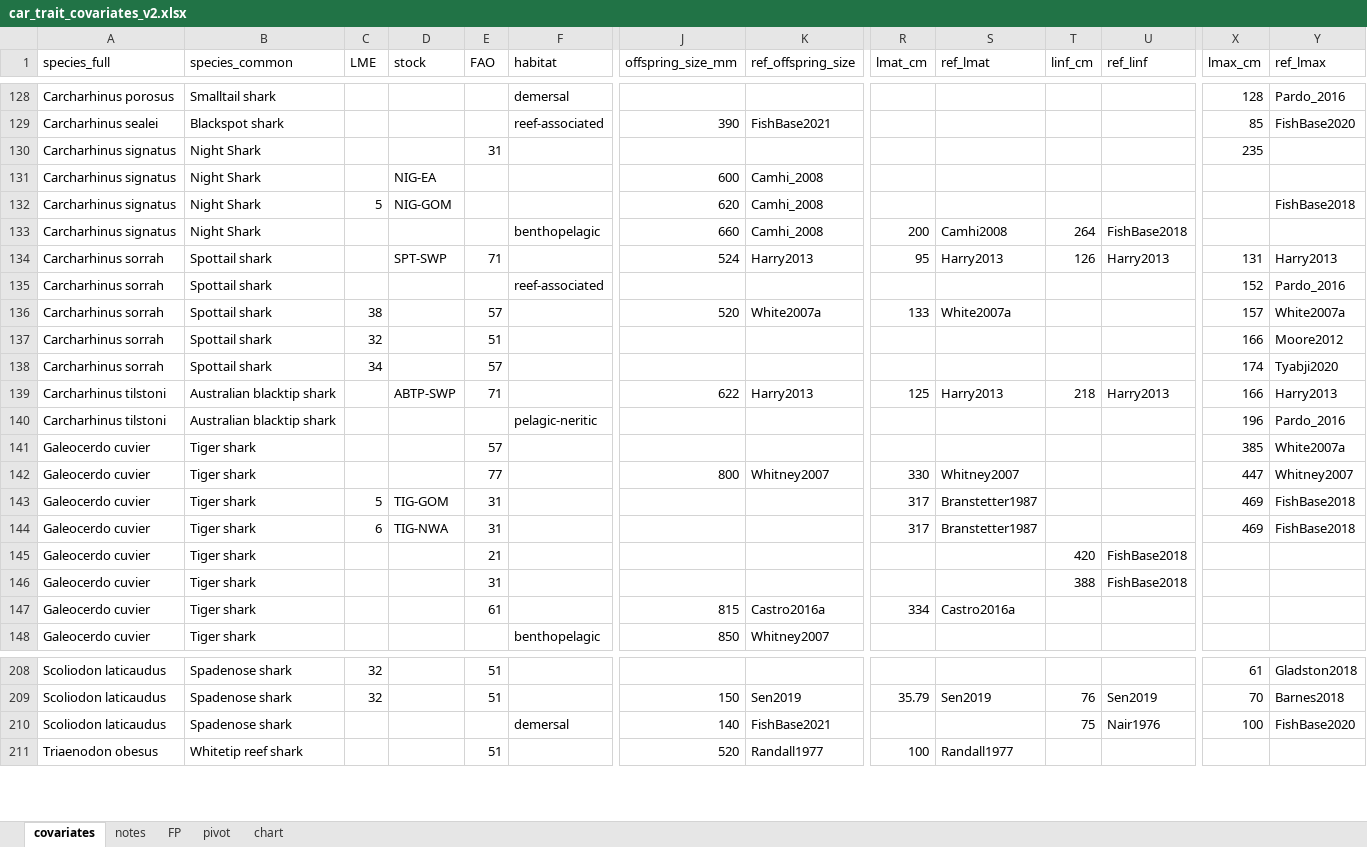
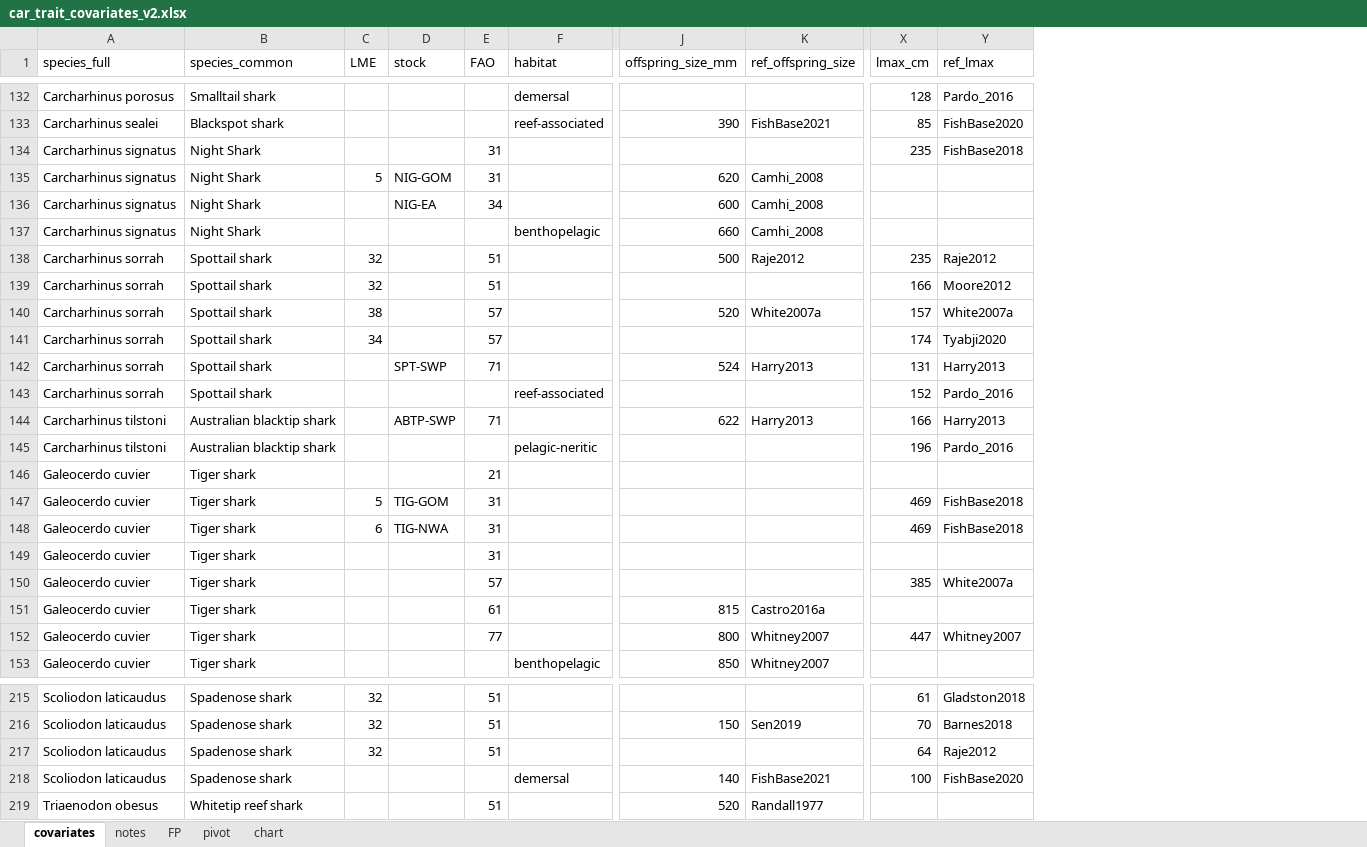
Before and after one commit to tmgorham/Predict_Maturity, an Excel workbook: Data/for model/in/car_trait_covariates_v2.xlsx, sheet covariates, drawn as a sheet; only a part is shown, gaps mark what is left out; values as stored, in another font and other column widths than the file's, no cell formats; table styles not drawn; removed rows and columns are numbered as before the commit, all else as after; rows hold the shown columns only; the diff covers the shown part only; the diff names each change by its address in the sheet, - before the commit and + after, or states it on an @@ line.

```diff
--- a/Data/for model/in/car_trait_covariates_v2.xlsx (sheet covariates)
+++ b/Data/for model/in/car_trait_covariates_v2.xlsx (sheet covariates)
@@ column R (lmat_cm) hidden, rows 133-134: 200 | 95; row 139: 125; rows 143-144: 317 | 317; row 147: 334; rows 209-211: 35.79 |  | 100 @@
@@ column S (ref_lmat) hidden, rows 133-134: Camhi2008 | Harry2013; row 139: Harry2013; rows 143-144: Branstetter1987 | Branstetter1987; row 147: Castro2016a; rows 209-211: Sen2019 |  | Randall1977 @@
@@ column T (linf_cm) hidden, rows 133-134: 264 | 126; row 139: 218; row 146: 388; rows 209-210: 76 | 75 @@
@@ column U (ref_linf) hidden, rows 133-134: FishBase2018 | Harry2013; row 139: Harry2013; row 146: FishBase2018; rows 209-210: Sen2019 | Nair1976 @@
-Y134 (ref_lmax): (empty)
+Y134 (ref_lmax): FishBase2018
+row 135: Carcharhinus signatus | Night Shark | 5 | NIG-GOM | 31 |  | 620 | Camhi_2008
-E136 (FAO): (empty)
+E136 (FAO): 34
-row 132: Carcharhinus signatus | Night Shark | 5 | NIG-GOM |  |  | 620 | Camhi_2008 |  |  |  |  |  | FishBase2018
+row 138: Carcharhinus sorrah | Spottail shark | 32 |  | 51 |  | 500 | Raje2012 | 235 | Raje2012
@@ row 137 moved to row 139: Carcharhinus sorrah @@
@@ row 136 moved to row 140: Carcharhinus sorrah @@
@@ row 138 moved to row 141: Carcharhinus sorrah @@
@@ row 145 moved to row 146: Galeocerdo cuvier @@
@@ row 141 moved to row 150: Galeocerdo cuvier @@
@@ row 142 moved to row 152: Galeocerdo cuvier @@
+row 217: Scoliodon laticaudus | Spadenose shark | 32 |  | 51 |  |  |  | 64 | Raje2012
```
Also changed, not shown: 11 added rows, 5 removed rows, 44 moved rows and 9 edited cells elsewhere in this sheet, sheet pivot, sheet notes, cell formats, hidden cells, charts or pictures, Data/for model/in/full_dataset.xlsx, Writing/tables for paper.xlsx, 52 other files.
